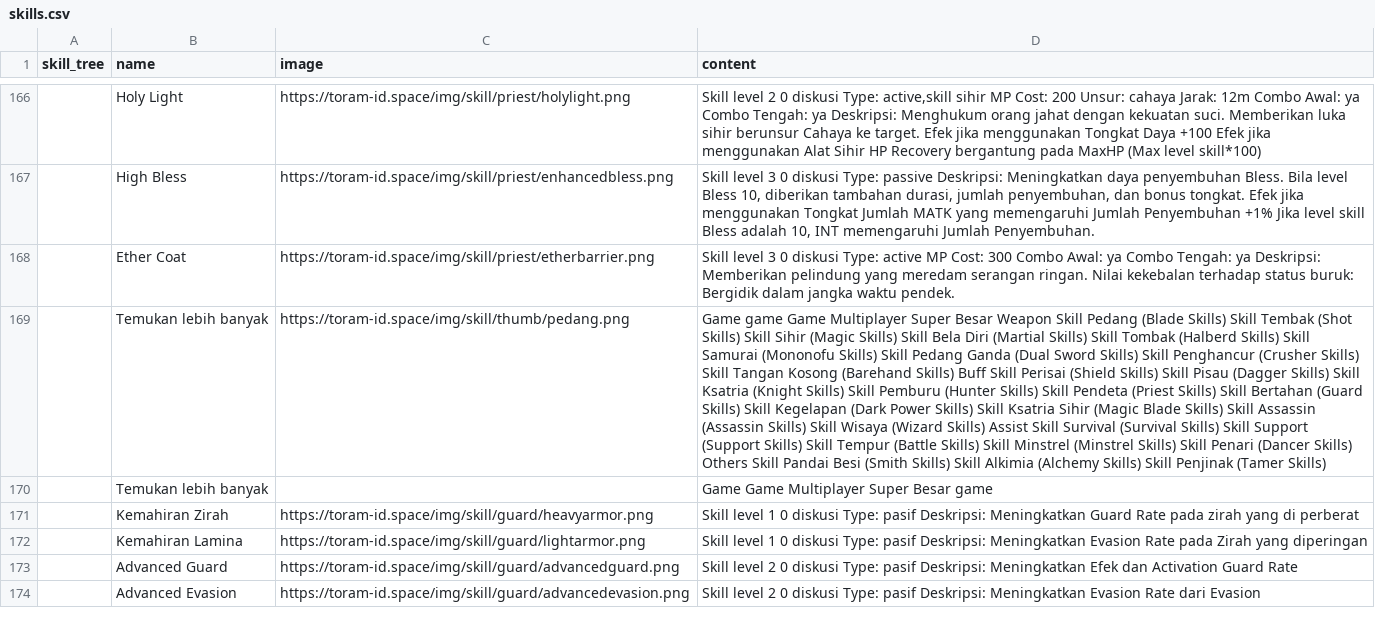
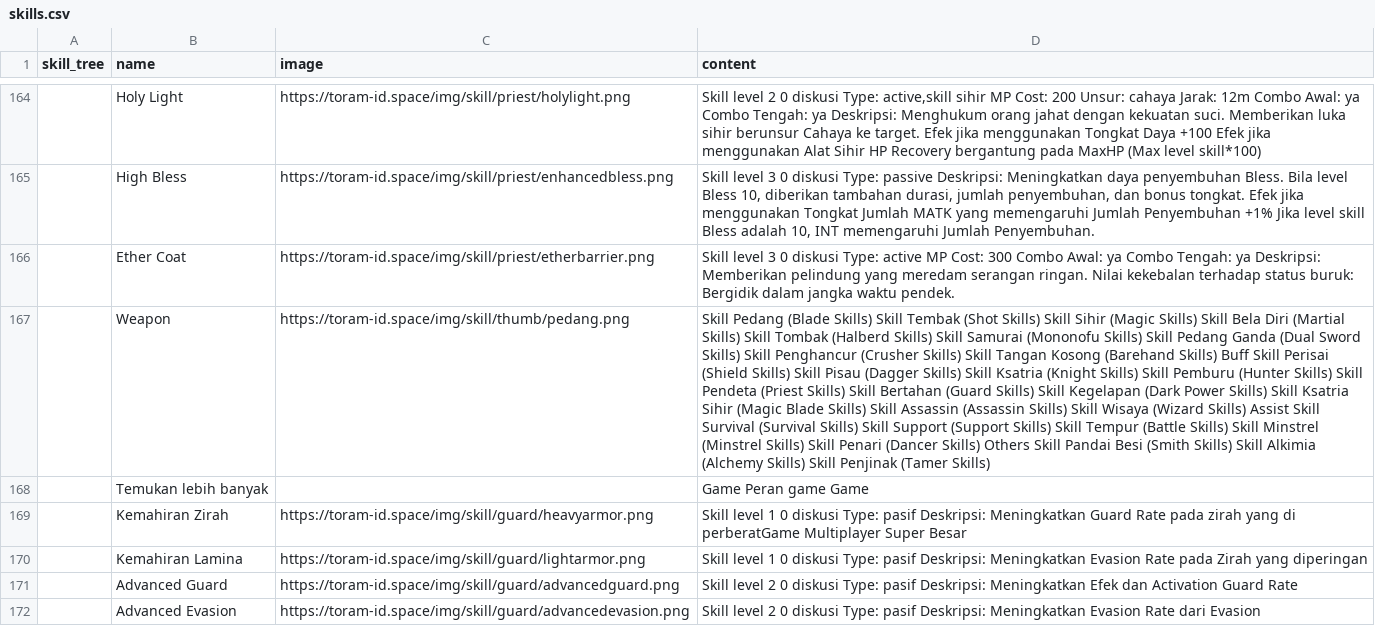
Before and after one commit to dimasyoga42/dataset, a CSV file: skills.csv, drawn as a sheet; only a part is shown, gaps mark what is left out; removed rows and columns are numbered as before the commit, all else as after; the diff covers the shown part only; the diff names each change by its address in the sheet, - before the commit and + after, or states it on an @@ line.

```diff
--- a/skills.csv
+++ b/skills.csv
-row 169:  | Temukan lebih banyak | https://toram-id.space/img/skill/thumb/pedang.png | Game game Game Multiplayer Super Besar Weapon Skill Pedang (Blade Skills) Skill Tembak (Shot Skills) Skill Sihir (Magic Skills) Skill Bela Diri (Martial Skills) Skill Tombak (Halberd Skills) Skill Samurai (Mononofu Skills) Skill Pedang Ganda (Dual Sword Skills) Skill Penghancur (Crusher Skills) Skill Tangan Kosong (Barehand Skills) Buff Skill Perisai (Shield Skills) Skill Pisau (Dagger Skills) Skill Ksatria (Knight Skills) Skill Pemburu (Hunter Skills) Skill Pendeta (Priest Skills) Skill Bertahan (Guard Skills) Skill Kegelapan (Dark Power Skills) Skill Ksatria Sihir (Magic Blade Skills) Skill Assassin (Assassin Skills) Skill Wisaya (Wizard Skills) Assist Skill Survival (Survival Skills) Skill Support (Support Skills) Skill Tempur (Battle Skills) Skill Minstrel (Minstrel Skills) Skill Penari (Dancer Skills) Others Skill Pandai Besi (Smith Skills) Skill Alkimia (Alchemy Skills) Skill Penjinak (Tamer Skills)
-row 170:  | Temukan lebih banyak |  | Game Game Multiplayer Super Besar game
+row 167:  | Weapon | https://toram-id.space/img/skill/thumb/pedang.png | Skill Pedang (Blade Skills) Skill Tembak (Shot Skills) Skill Sihir (Magic Skills) Skill Bela Diri (Martial Skills) Skill Tombak (Halberd Skills) Skill Samurai (Mononofu Skills) Skill Pedang Ganda (Dual Sword Skills) Skill Penghancur (Crusher Skills) Skill Tangan Kosong (Barehand Skills) Buff Skill Perisai (Shield Skills) Skill Pisau (Dagger Skills) Skill Ksatria (Knight Skills) Skill Pemburu (Hunter Skills) Skill Pendeta (Priest Skills) Skill Bertahan (Guard Skills) Skill Kegelapan (Dark Power Skills) Skill Ksatria Sihir (Magic Blade Skills) Skill Assassin (Assassin Skills) Skill Wisaya (Wizard Skills) Assist Skill Survival (Survival Skills) Skill Support (Support Skills) Skill Tempur (Battle Skills) Skill Minstrel (Minstrel Skills) Skill Penari (Dancer Skills) Others Skill Pandai Besi (Smith Skills) Skill Alkimia (Alchemy Skills) Skill Penjinak (Tamer Skills)
@@ row 162 moved to row 168: Temukan lebih banyak @@
-D169 (content): …yang di perberat
+D169 (content): …yang di perberatGame Multiplayer Super Besar
```
Also changed, not shown: 8 added rows, 11 removed rows, 3 moved rows and 49 edited cells elsewhere in this file, 1 other file.
